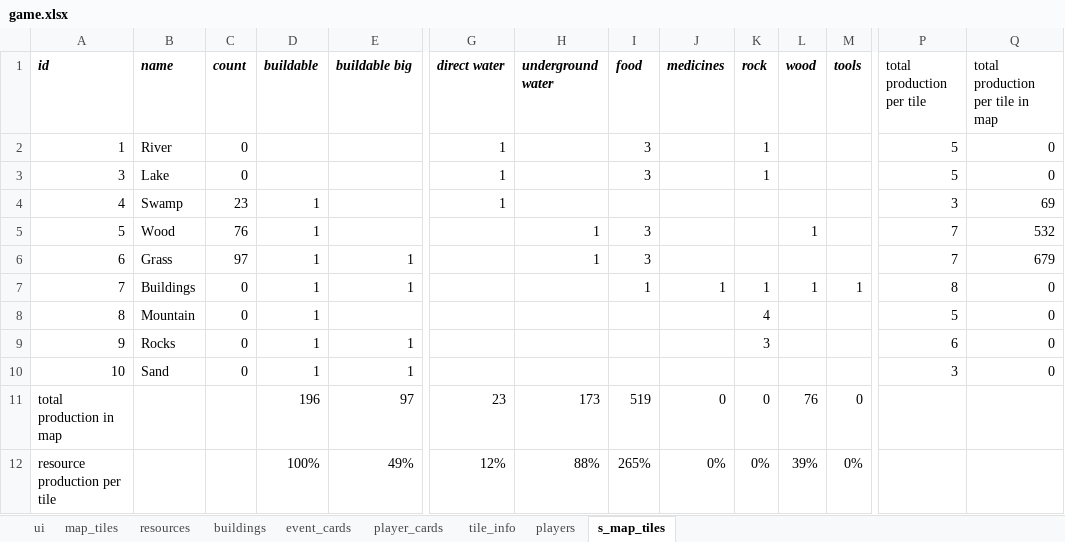
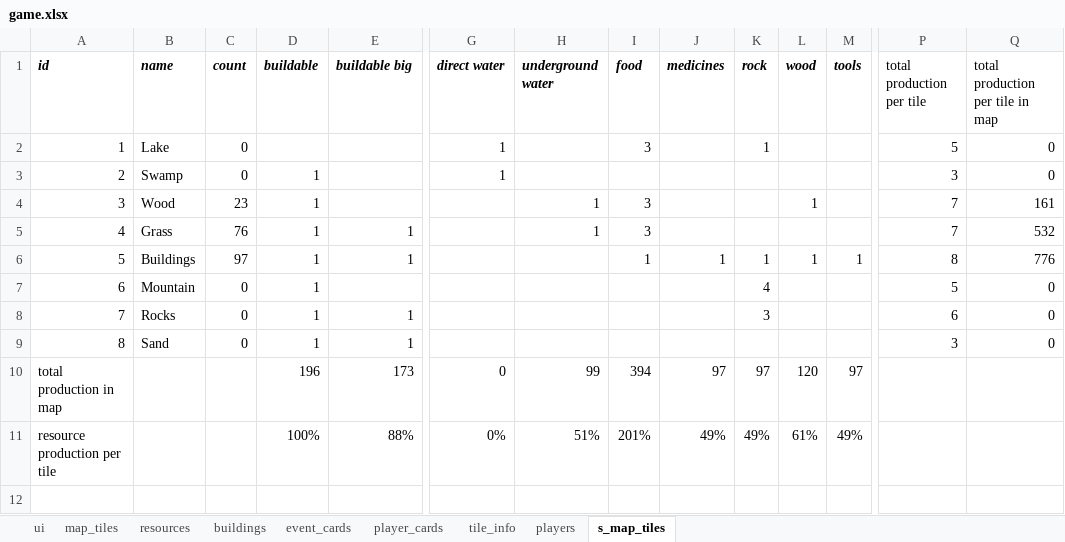
Before and after one commit to imanoliri/survivors_BROKEN, an Excel workbook: game.xlsx, sheet s_map_tiles, drawn as a sheet; only a part is shown, gaps mark what is left out; values as stored, in another font and other column widths than the file's, no borders; charts and pictures not drawn; removed rows and columns are numbered as before the commit, all else as after; rows hold the shown columns only; the diff names each change by its address in the sheet, - before the commit and + after, or states it on an @@ line.

```diff
--- a/game.xlsx (sheet s_map_tiles)
+++ b/game.xlsx (sheet s_map_tiles)
-B2 (name): River
+B2 (name): Lake
-row 3: 3 | Lake | 0 |  |  | 1 |  | 3 |  | 1 |  |  | 5 | 0
-A3 (id): 4
+A3 (id): 2
-C3 (count): 23
+C3 (count): 0
-Q3 (total production per tile in map): 69
+Q3 (total production per tile in map): 0
-A4 (id): 5
+A4 (id): 3
-C4 (count): 76
+C4 (count): 23
-Q4 (total production per tile in map): 532
+Q4 (total production per tile in map): 161
-A5 (id): 6
+A5 (id): 4
-C5 (count): 97
+C5 (count): 76
-Q5 (total production per tile in map): 679
+Q5 (total production per tile in map): 532
-A6 (id): 7
+A6 (id): 5
-C6 (count): 0
+C6 (count): 97
-Q6 (total production per tile in map): 0
+Q6 (total production per tile in map): 776
-A7 (id): 8
+A7 (id): 6
-A8 (id): 9
+A8 (id): 7
-A9 (id): 10
+A9 (id): 8
-E10 (buildable big): 97
+E10 (buildable big): 173
-G10 (direct water): 23
+G10 (direct water): 0
-H10 (underground water): 173
+H10 (underground water): 99
-I10 (food): 519
+I10 (food): 394
-J10 (medicines): 0
+J10 (medicines): 97
-K10 (rock): 0
+K10 (rock): 97
-L10 (wood): 76
+L10 (wood): 120
-M10 (tools): 0
+M10 (tools): 97
-E11 (buildable big): 49%
+E11 (buildable big): 88%
-G11 (direct water): 12%
+G11 (direct water): 0%
-H11 (underground water): 88%
+H11 (underground water): 51%
-I11 (food): 265%
+I11 (food): 201%
-J11 (medicines): 0%
+J11 (medicines): 49%
-K11 (rock): 0%
+K11 (rock): 49%
-L11 (wood): 39%
+L11 (wood): 61%
-M11 (tools): 0%
+M11 (tools): 49%
```
Also changed, not shown: sheet map_tiles, sheet ui, formulas that keep their value, charts or pictures, 59 other files.
